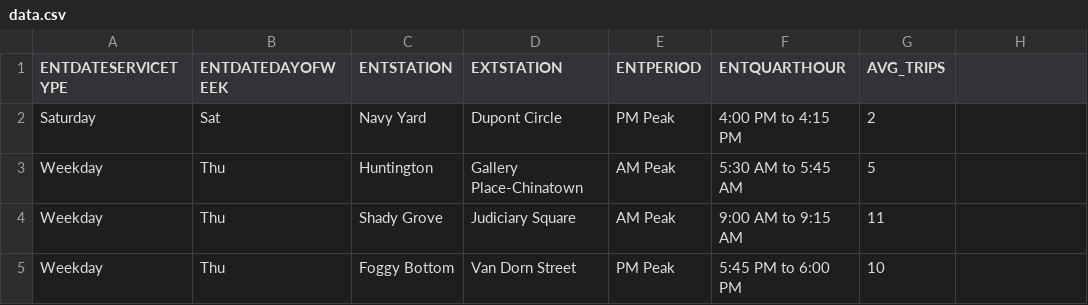
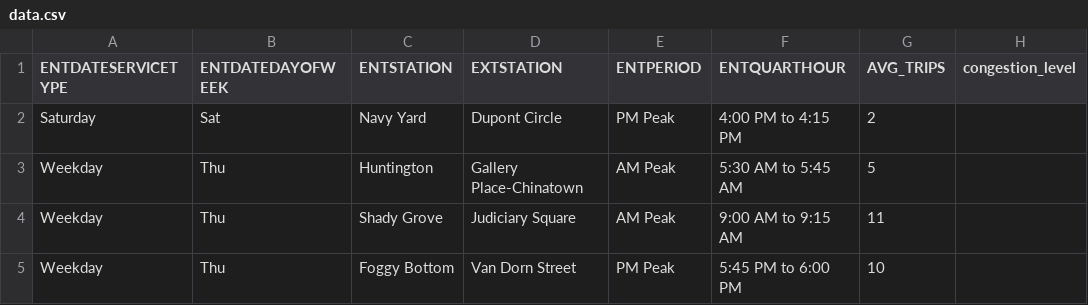
Before and after one commit to NamanArora/Major-JIIT, a CSV file: data.csv, drawn as a sheet; only a part is shown; the diff names each change by its address in the sheet, - before the commit and + after, or states it on an @@ line.

```diff
--- a/data.csv
+++ b/data.csv
-H1: (empty)
+H1: congestion_level
```
Also changed, not shown: 1 other file.
